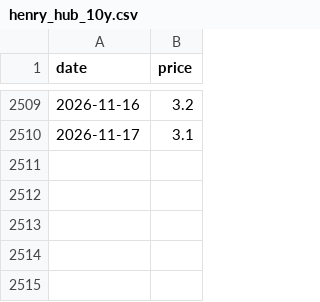
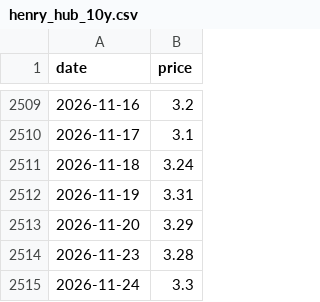
Before and after one commit to njrkorea-bot/Gas-trading, a CSV file: henry_hub_10y.csv, drawn as a sheet; only a part is shown, gaps mark what is left out.

```diff
--- a/henry_hub_10y.csv
+++ b/henry_hub_10y.csv
@@ -2510 +2510,6 @@ date,price
 2026-11-17,3.1
+2026-11-18,3.24
+2026-11-19,3.31
+2026-11-20,3.29
+2026-11-23,3.28
+2026-11-24,3.3
```
Also changed, not shown: 1 other file.
